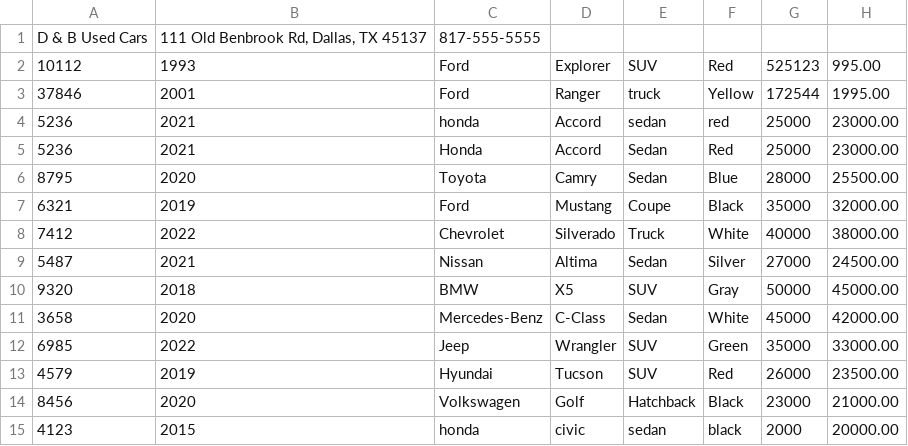
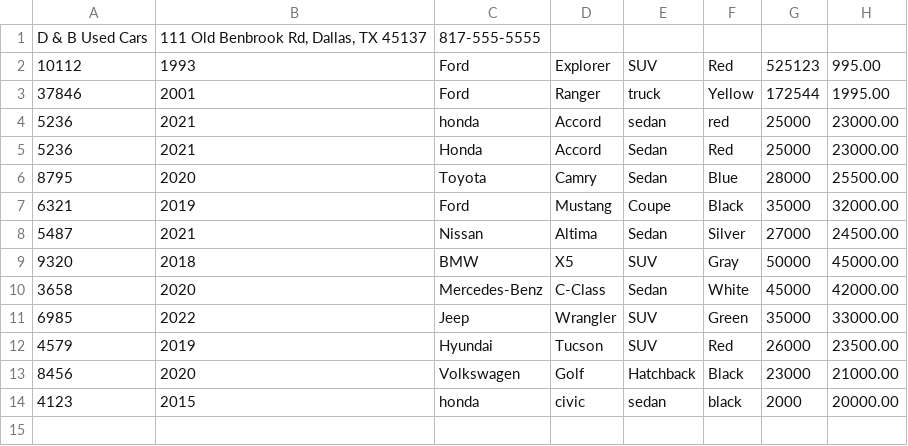
Before and after one commit to fahd209/team-workshop6-carDealerShip, a CSV file: carDealerShip/files/inventory.csv, drawn as a sheet; the diff names each change by its address in the sheet, - before the commit and + after, or states it on an @@ line.

```diff
--- a/carDealerShip/files/inventory.csv
+++ b/carDealerShip/files/inventory.csv
-row 8: 7412 | 2022 | Chevrolet | Silverado | Truck | White | 40000 | 38000.00
```
Also changed, not shown: carDealerShip/files/contracts.csv, 4 other files.
